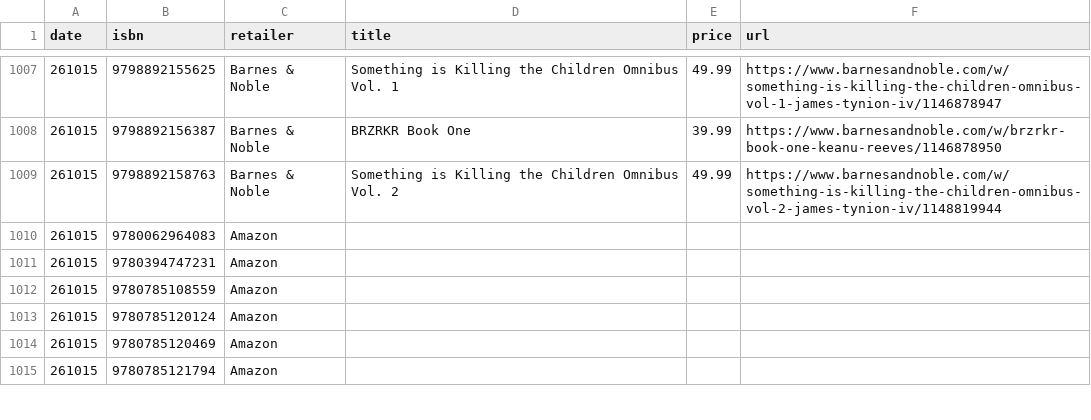
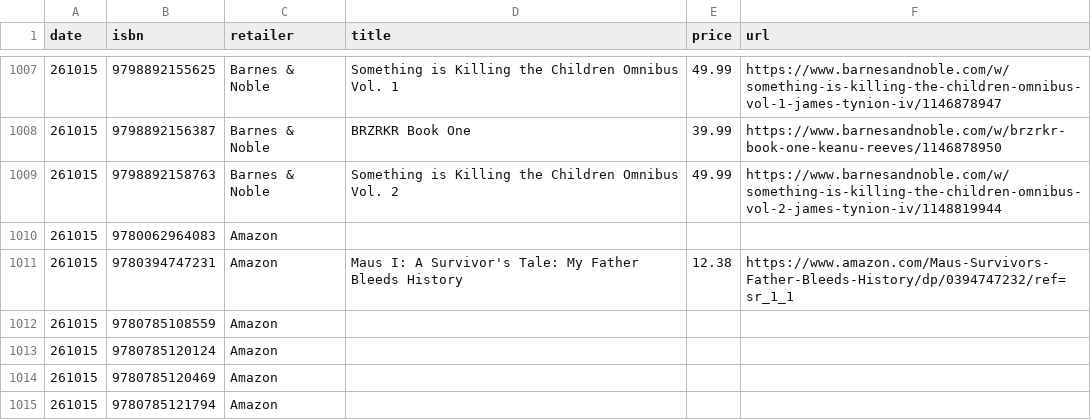
Before and after one commit to grayespinoza/graphic-novel-price-database, a CSV file: prices/prices_261015.csv, drawn as a sheet; only a part is shown, gaps mark what is left out; the diff covers the shown part only.

```diff
--- a/prices/prices_261015.csv
+++ b/prices/prices_261015.csv
@@ -1010,3 +1010,3 @@ date,isbn,retailer,title,price,url
 261015,9780062964083,Amazon,,,
-261015,9780394747231,Amazon,,,
+261015,9780394747231,Amazon,Maus I: A Survivor's Tale: My Father Bleeds History,12.38,https://www.amazon.com/Maus-Survivors-Father-Bleeds-History/dp/0394747232/ref=sr_1_1
 261015,9780785108559,Amazon,,,
```
Also changed, not shown: 66 edited cells elsewhere in this file.
